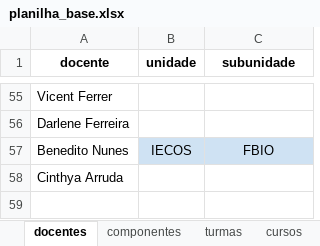
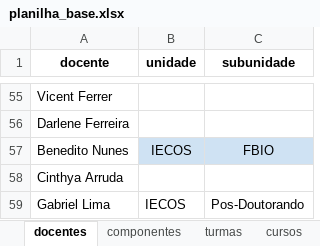
Before and after one commit to astuciasnor/gestor-iecos, an Excel workbook: dados/planilha_base.xlsx, sheet docentes, drawn as a sheet; only a part is shown, gaps mark what is left out; values as stored, in another font and other column widths than the file's, no borders; the diff names each change by its address in the sheet, - before the commit and + after, or states it on an @@ line.

```diff
--- a/dados/planilha_base.xlsx (sheet docentes)
+++ b/dados/planilha_base.xlsx (sheet docentes)
+row 59: Gabriel Lima | IECOS | Pos-Doutorando
```
Also changed, not shown: sheet feriados, 2 other files.
